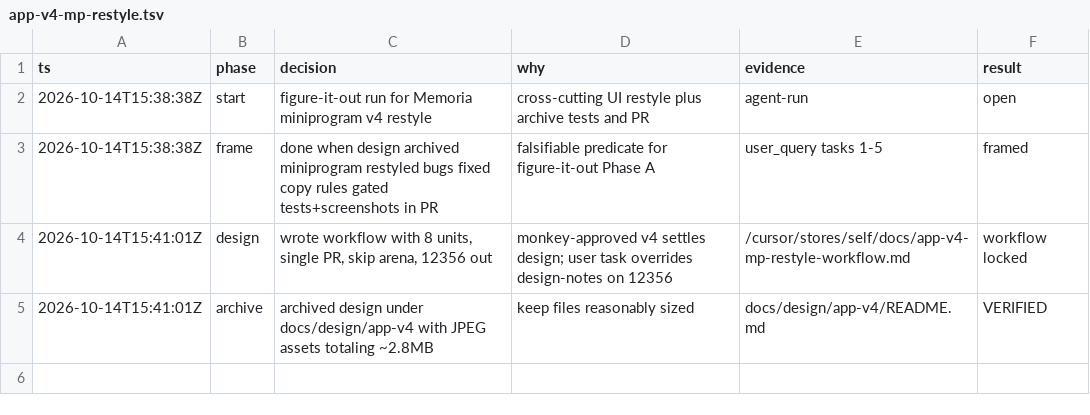
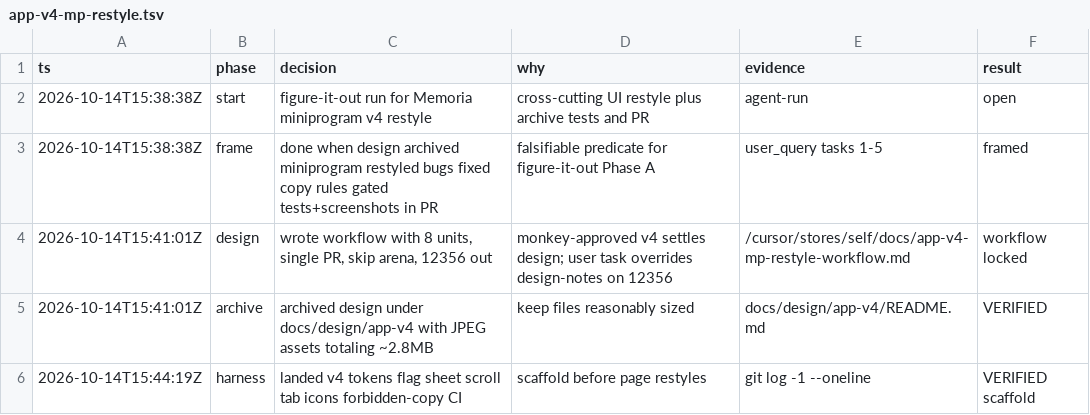
Before and after one commit to monkeyin92/memoria, a TSV file: docs/audit/app-v4-mp-restyle.tsv, drawn as a sheet; the diff names each change by its address in the sheet, - before the commit and + after, or states it on an @@ line.

```diff
--- a/docs/audit/app-v4-mp-restyle.tsv
+++ b/docs/audit/app-v4-mp-restyle.tsv
+row 6: 2026-10-14T15:44:19Z | harness | landed v4 tokens flag sheet scroll tab icons forbidden-copy CI | scaffold before page restyles | git log -1 --oneline | VERIFIED scaffold
```
